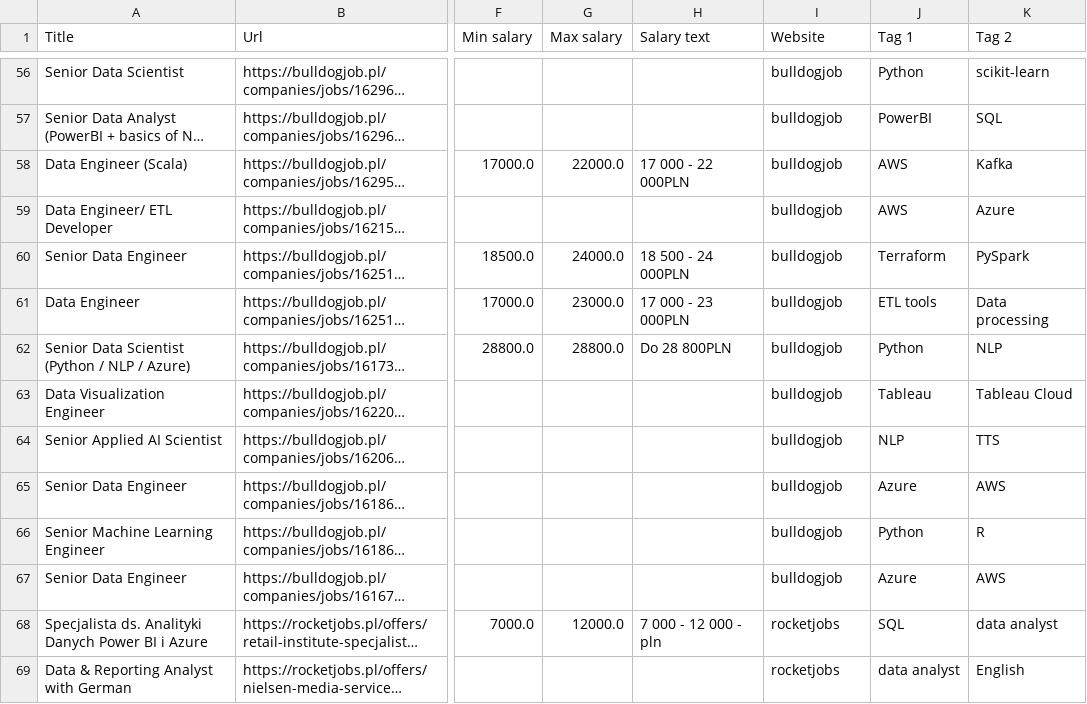
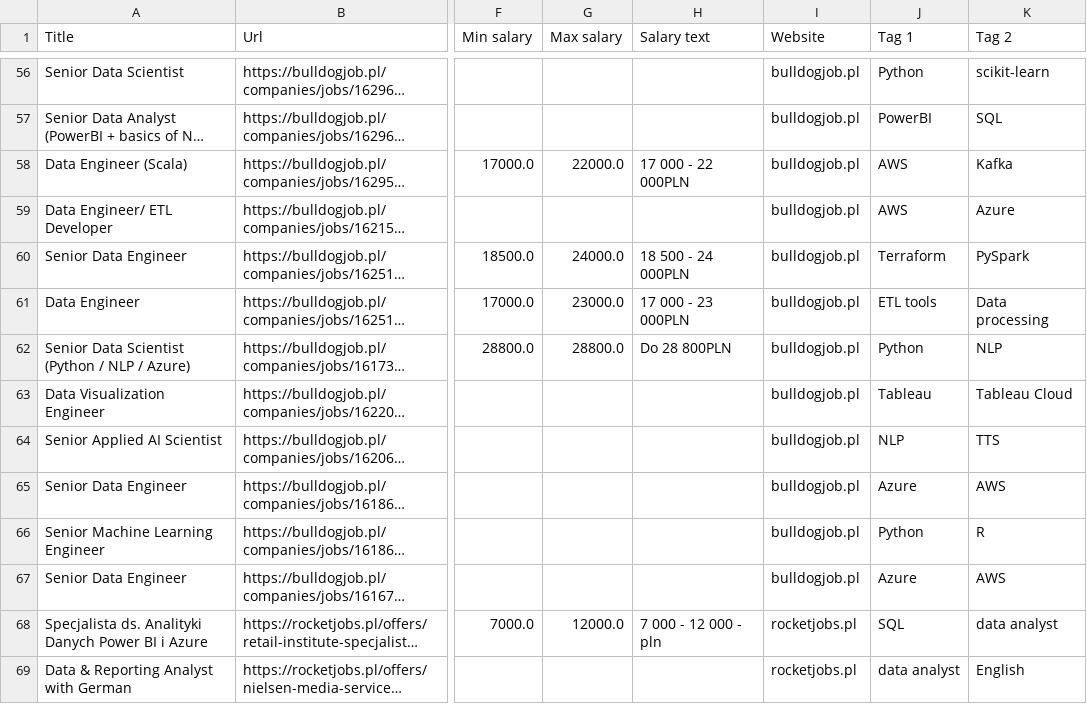
Before and after one commit to Ne0bliviscaris/Job-Search-Tool, a CSV file: modules/sites/records.csv, drawn as a sheet; only a part is shown, gaps mark what is left out; long unchanged cells end in …; the diff covers the shown part only; the diff names each change by its address in the sheet, - before the commit and + after, or states it on an @@ line.

```diff
--- a/modules/sites/records.csv
+++ b/modules/sites/records.csv
-I56:I67 (Website): bulldogjob
+I56:I67 (Website): bulldogjob.pl
-I68:I69 (Website): rocketjobs
+I68:I69 (Website): rocketjobs.pl
```
Also changed, not shown: 2 added rows and 100 edited cells elsewhere in this file.
